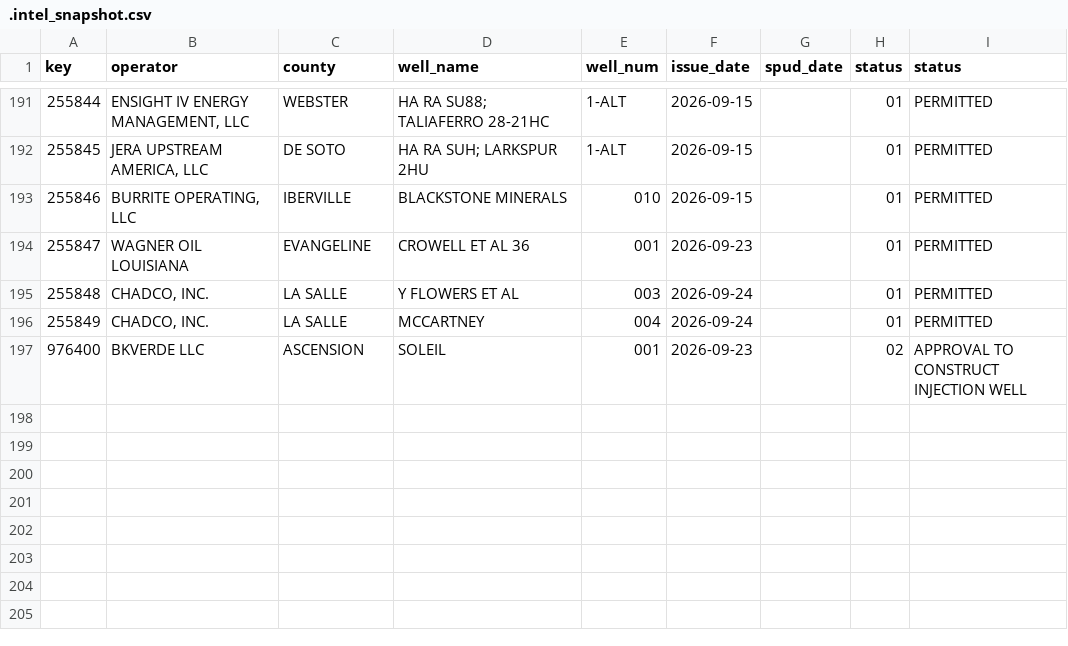
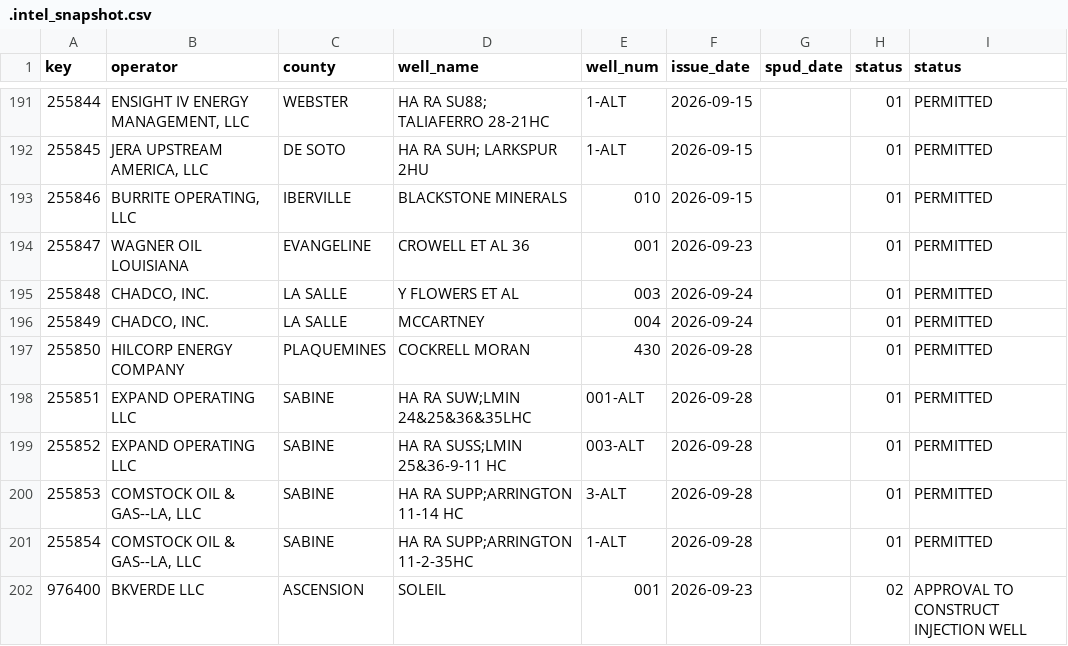
Before and after one commit to mapmaticsgis-maker/gis-permit-intel, a CSV file: data/la/.intel_snapshot.csv, drawn as a sheet; only a part is shown, gaps mark what is left out; the diff names each change by its address in the sheet, - before the commit and + after, or states it on an @@ line.

```diff
--- a/data/la/.intel_snapshot.csv
+++ b/data/la/.intel_snapshot.csv
+row 197: 255850 | HILCORP ENERGY COMPANY | PLAQUEMINES | COCKRELL MORAN | 430 | 2026-09-28 |  | 01 | PERMITTED
+row 198: 255851 | EXPAND OPERATING LLC | SABINE | HA RA SUW;LMIN 24&25&36&35LHC | 001-ALT | 2026-09-28 |  | 01 | PERMITTED
+row 199: 255852 | EXPAND OPERATING LLC | SABINE | HA RA SUSS;LMIN 25&36-9-11 HC | 003-ALT | 2026-09-28 |  | 01 | PERMITTED
+row 200: 255853 | COMSTOCK OIL & GAS--LA, LLC | SABINE | HA RA SUPP;ARRINGTON 11-14 HC | 3-ALT | 2026-09-28 |  | 01 | PERMITTED
+row 201: 255854 | COMSTOCK OIL & GAS--LA, LLC | SABINE | HA RA SUPP;ARRINGTON 11-2-35HC | 1-ALT | 2026-09-28 |  | 01 | PERMITTED
```
Also changed, not shown: 2 other files.
